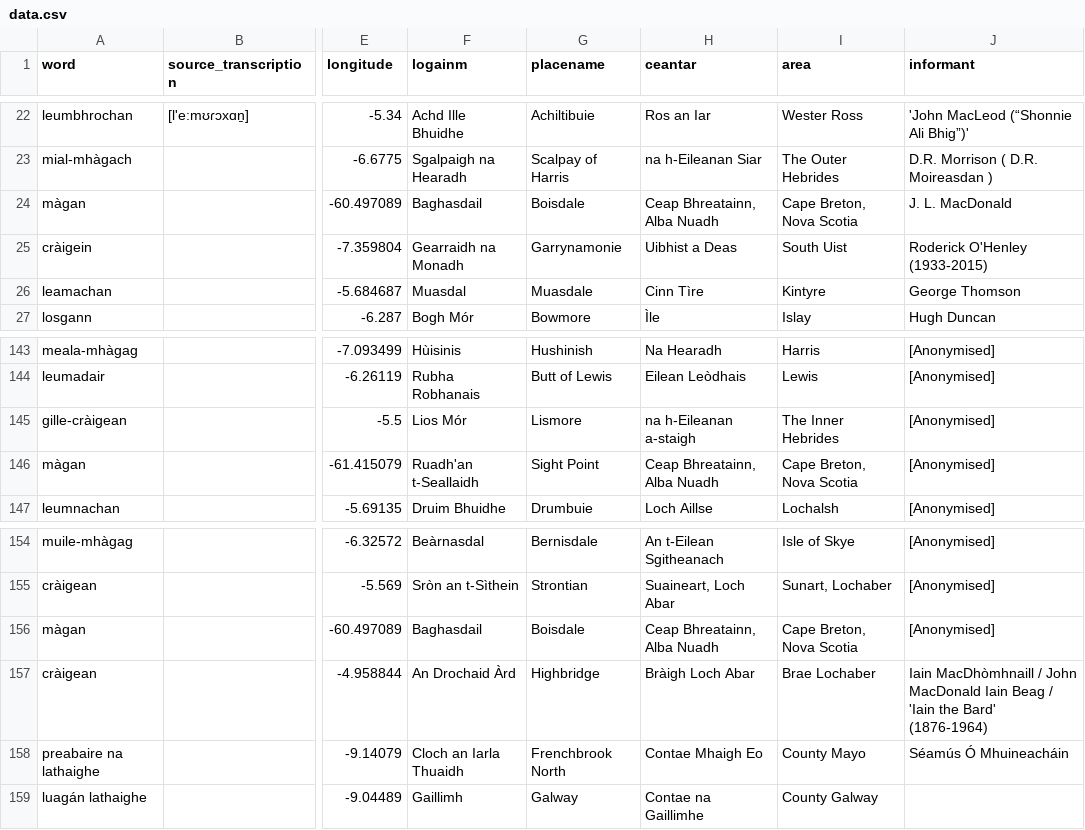
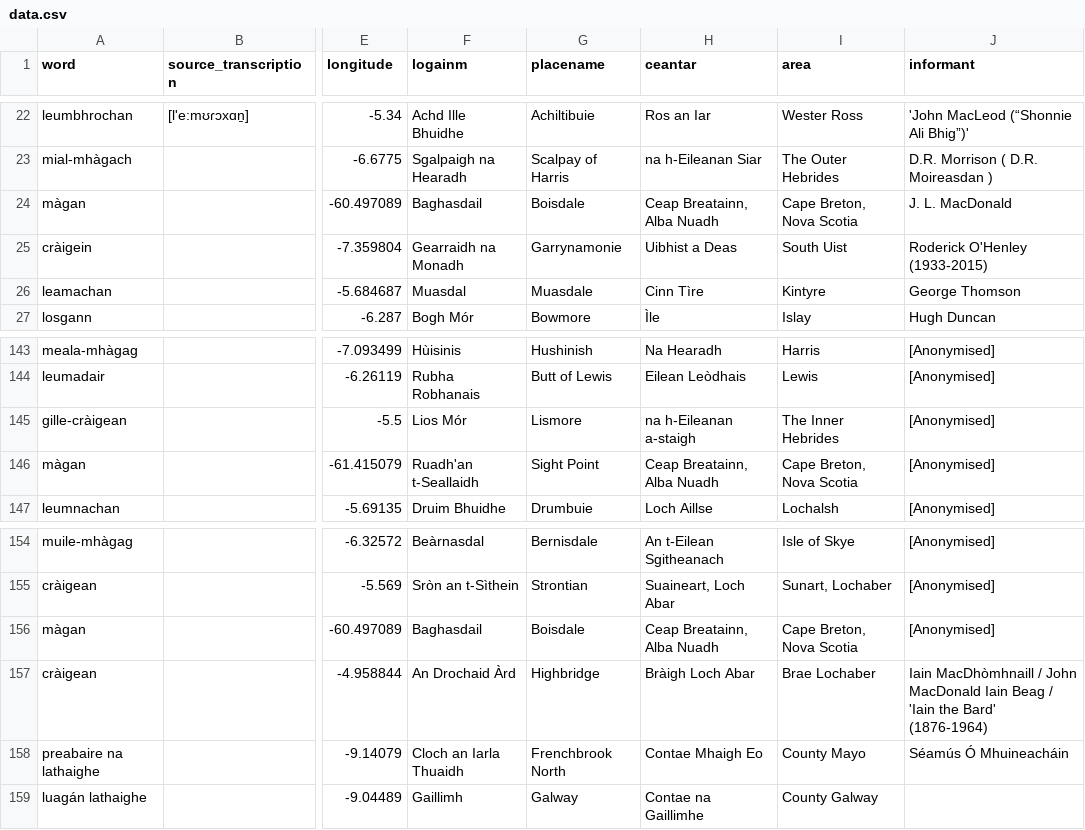
Before and after one commit to lochsh/mclaug, a CSV file: content/images/froganna/data.csv, drawn as a sheet; only a part is shown, gaps mark what is left out; the diff names each change by its address in the sheet, - before the commit and + after, or states it on an @@ line.

Commit message:
fix spelling mistake

```diff
--- a/content/images/froganna/data.csv
+++ b/content/images/froganna/data.csv
-H24 (ceantar): Ceap Bhreatainn, Alba Nuadh
+H24 (ceantar): Ceap Breatainn, Alba Nuadh
-H146 (ceantar): Ceap Bhreatainn, Alba Nuadh
+H146 (ceantar): Ceap Breatainn, Alba Nuadh
-H156 (ceantar): Ceap Bhreatainn, Alba Nuadh
+H156 (ceantar): Ceap Breatainn, Alba Nuadh
```
